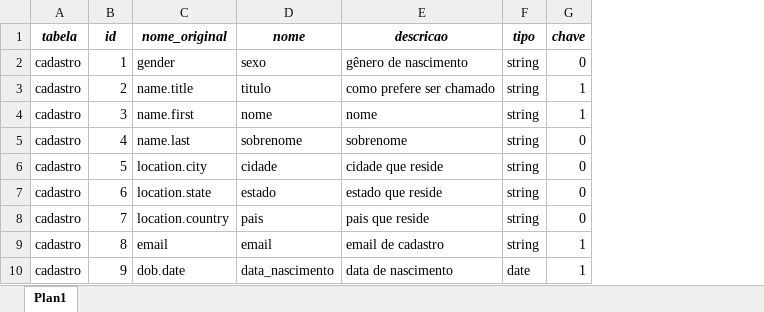
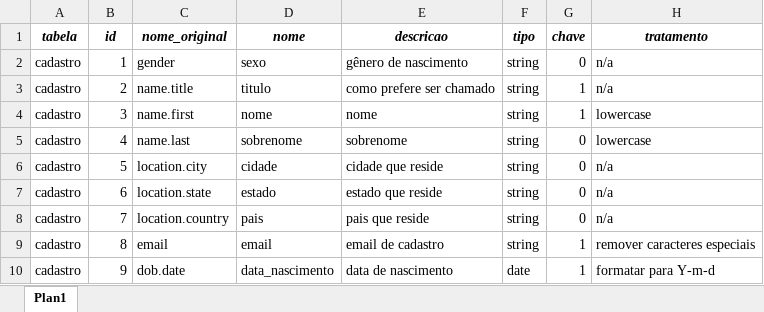
Before and after one commit to tatiiiiterra/mba-de-04-dataops-atividade-final, an Excel workbook: python/scripts/metadado.xlsx, sheet Plan1, drawn as a sheet; values as stored, in another font and other column widths than the file's, no borders; the diff names each change by its address in the sheet, - before the commit and + after, or states it on an @@ line.

```diff
--- a/python/scripts/metadado.xlsx (sheet Plan1)
+++ b/python/scripts/metadado.xlsx (sheet Plan1)
+column H (tratamento), rows 2-10: n/a | n/a | lowercase | lowercase | n/a | n/a | n/a | remover caracteres especiais | formatar para Y-m-d
```
Also changed, not shown: 5 other files.
